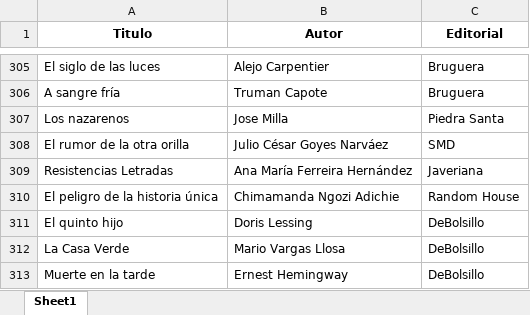
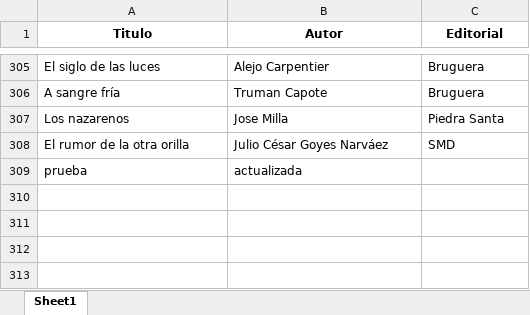
Before and after one commit to SantiagoFerreiraCampos/Biblioteca, an Excel workbook: data/Biblioteca_nini.xlsx, sheet Sheet1, drawn as a sheet; only a part is shown, gaps mark what is left out; values as stored, in another font and other column widths than the file's, no borders; removed rows and columns are numbered as before the commit, all else as after; the diff names each change by its address in the sheet, - before the commit and + after, or states it on an @@ line.

Commit message:
Added book: prueba to Nini's library from wishlist

```diff
--- a/data/Biblioteca_nini.xlsx (sheet Sheet1)
+++ b/data/Biblioteca_nini.xlsx (sheet Sheet1)
-row 309: Resistencias Letradas | Ana María Ferreira Hernández | Javeriana
-row 310: El peligro de la historia única | Chimamanda Ngozi Adichie | Random House
-row 311: El quinto hijo | Doris Lessing | DeBolsillo
-row 312: La Casa Verde | Mario Vargas Llosa | DeBolsillo
-row 313: Muerte en la tarde | Ernest Hemingway | DeBolsillo
+row 309: prueba | actualizada
```
